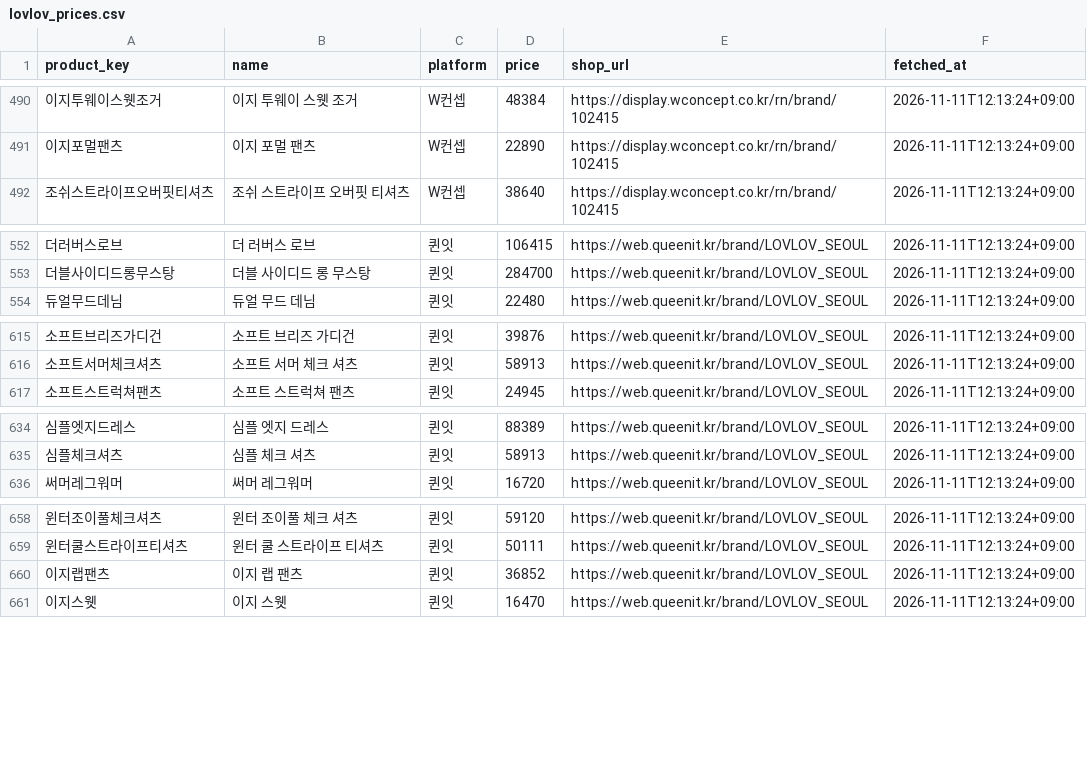
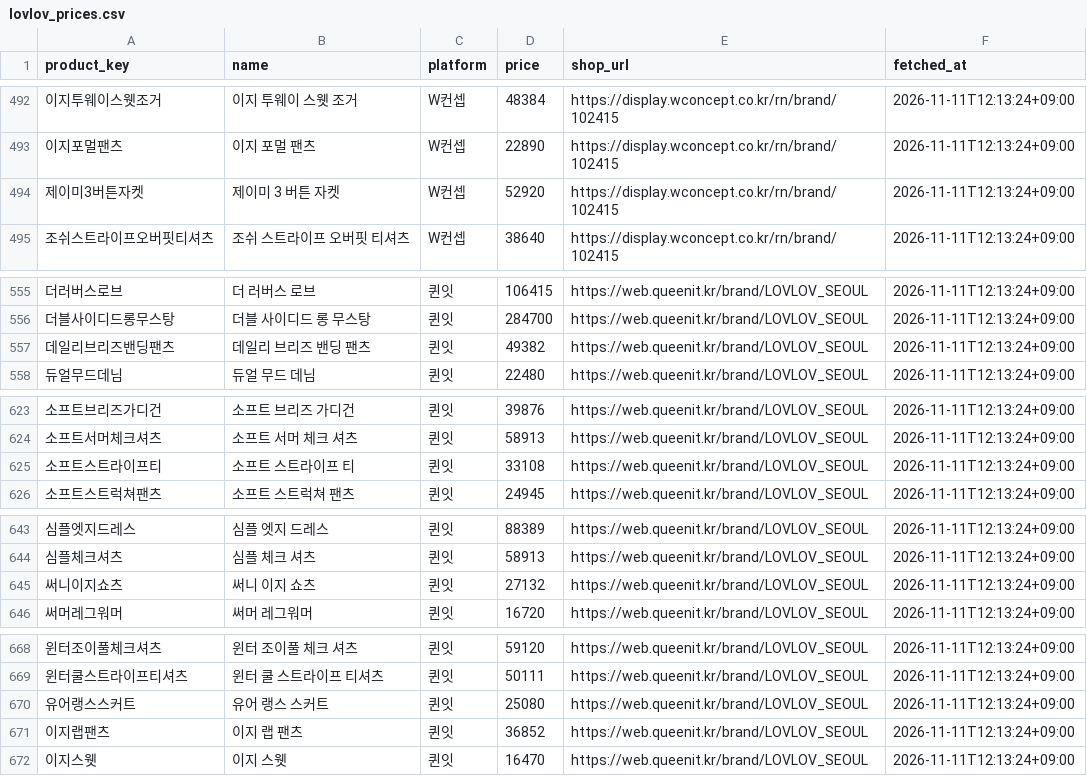
Before and after one commit to lovlovseoul/lovlov-price, a CSV file: lovlov_prices.csv, drawn as a sheet; only a part is shown, gaps mark what is left out; the diff covers the shown part only; the diff names each change by its address in the sheet, - before the commit and + after, or states it on an @@ line.

```diff
--- a/lovlov_prices.csv
+++ b/lovlov_prices.csv
+row 494: 제이미3버튼자켓 | 제이미 3 버튼 자켓 | W컨셉 | 52920 | https://display.wconcept.co.kr/rn/brand/102415 | 2026-11-11T12:13:24+09:00
+row 557: 데일리브리즈밴딩팬츠 | 데일리 브리즈 밴딩 팬츠 | 퀸잇 | 49382 | https://web.queenit.kr/brand/LOVLOV_SEOUL | 2026-11-11T12:13:24+09:00
+row 625: 소프트스트라이프티 | 소프트 스트라이프 티 | 퀸잇 | 33108 | https://web.queenit.kr/brand/LOVLOV_SEOUL | 2026-11-11T12:13:24+09:00
+row 645: 써니이지쇼츠 | 써니 이지 쇼츠 | 퀸잇 | 27132 | https://web.queenit.kr/brand/LOVLOV_SEOUL | 2026-11-11T12:13:24+09:00
+row 670: 유어랭스스커트 | 유어 랭스 스커트 | 퀸잇 | 25080 | https://web.queenit.kr/brand/LOVLOV_SEOUL | 2026-11-11T12:13:24+09:00
```
Also changed, not shown: 12 added rows elsewhere in this file.
